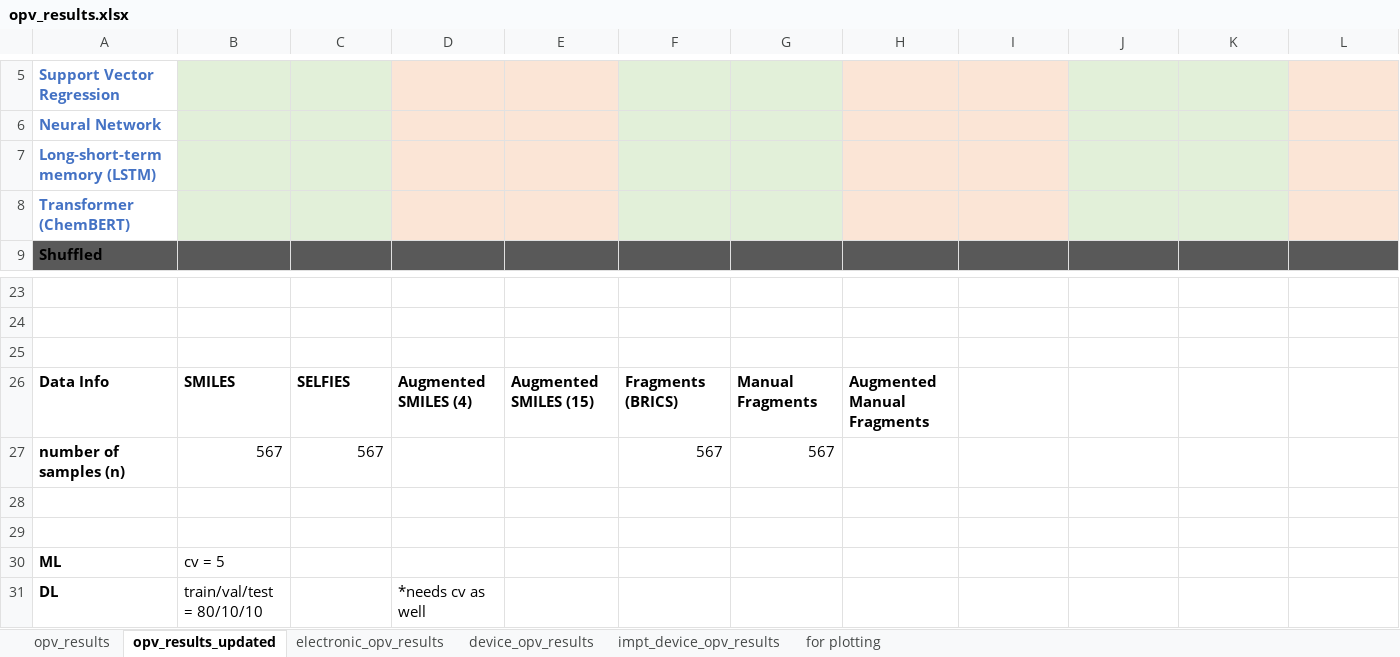
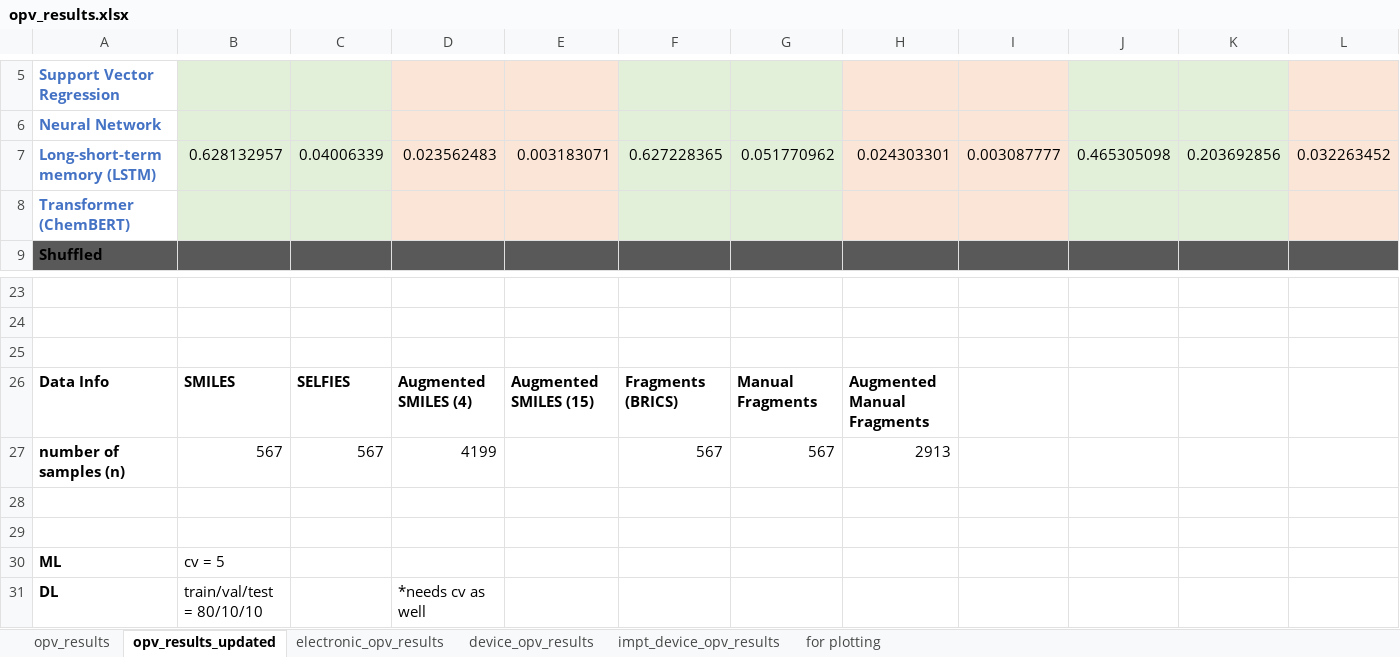
Before and after one commit to aspuru-guzik-group/Beyond-Molecular-Structure-ML-for-OPV-Materials-Devices, an Excel workbook: opv_results.xlsx, sheet opv_results_updated, drawn as a sheet; only a part is shown, gaps mark what is left out; values as stored, in another font and other column widths than the file's, no borders; removed rows and columns are numbered as before the commit, all else as after; rows hold the shown columns only; the diff names each change by its address in the sheet, - before the commit and + after, or states it on an @@ line.

```diff
--- a/opv_results.xlsx (sheet opv_results_updated)
+++ b/opv_results.xlsx (sheet opv_results_updated)
-row 7: Long-short-term memory (LSTM)
+row 7: Long-short-term memory (LSTM) | 0.628132957 | 0.04006339 | 0.023562483 | 0.003183071 | 0.627228365 | 0.051770962 | 0.024303301 | 0.003087777 | 0.465305098 | 0.203692856 | 0.032263452
-D27: (empty)
+D27: 4199
-H27: (empty)
+H27: 2913
```
Also changed, not shown: sheet for plotting, charts or pictures, 9 other files.
